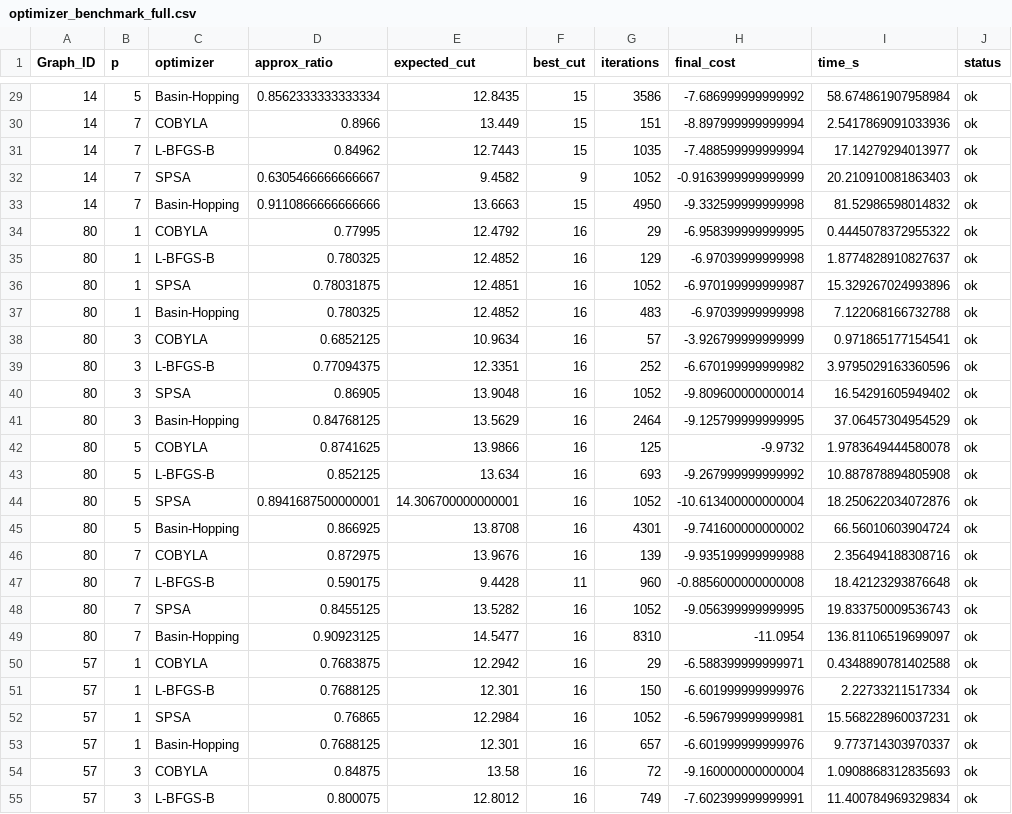
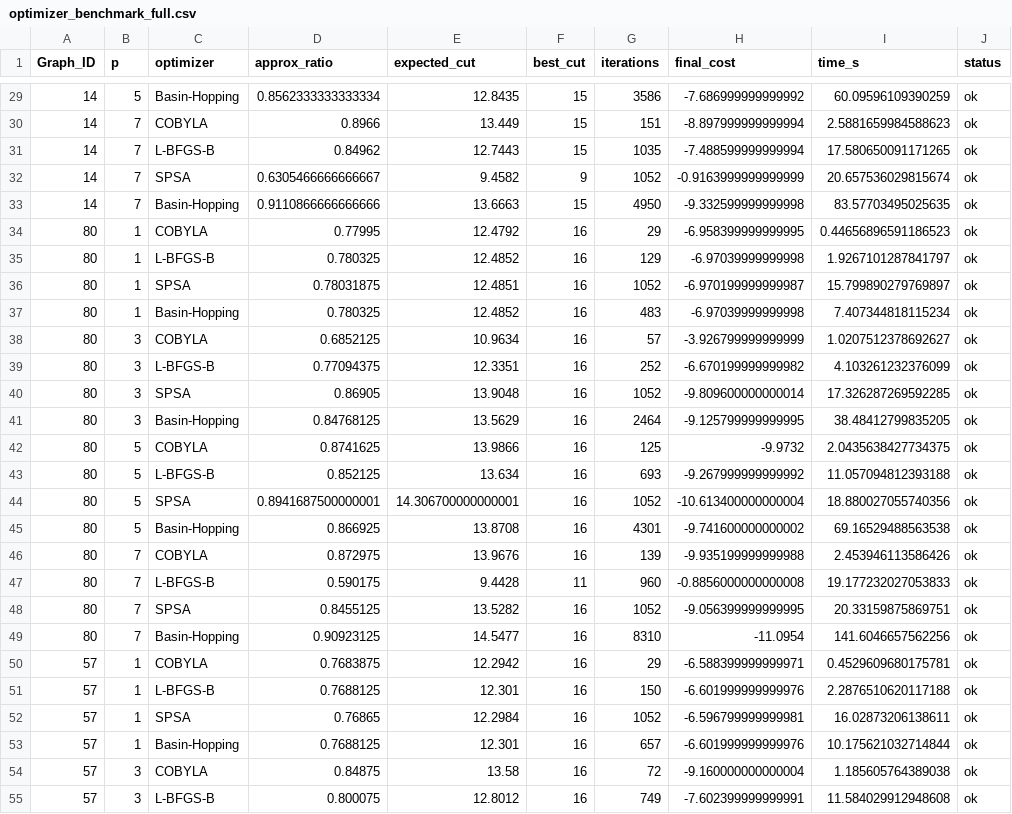
Before and after one commit to eyal868/FinalQML, a CSV file: outputs/exploratory/optimizer_benchmark_full.csv, drawn as a sheet; only a part is shown, gaps mark what is left out; the diff covers the shown part only.

```diff
--- a/outputs/exploratory/optimizer_benchmark_full.csv
+++ b/outputs/exploratory/optimizer_benchmark_full.csv
@@ -29,27 +29,27 @@ Graph_ID,p,optimizer,approx_ratio,expected_cut,best_cut,iterations,final_cost,ti
-14,5,Basin-Hopping,0.8562333333333334,12.8435,15,3586,-7.686999999999992,58.674861907958984,ok
-14,7,COBYLA,0.8966,13.449,15,151,-8.897999999999994,2.5417869091033936,ok
-14,7,L-BFGS-B,0.84962,12.7443,15,1035,-7.488599999999994,17.14279294013977,ok
-14,7,SPSA,0.6305466666666667,9.4582,9,1052,-0.9163999999999999,20.210910081863403,ok
-14,7,Basin-Hopping,0.9110866666666666,13.6663,15,4950,-9.332599999999998,81.52986598014832,ok
-80,1,COBYLA,0.77995,12.4792,16,29,-6.958399999999995,0.4445078372955322,ok
-80,1,L-BFGS-B,0.780325,12.4852,16,129,-6.97039999999998,1.8774828910827637,ok
-80,1,SPSA,0.78031875,12.4851,16,1052,-6.970199999999987,15.329267024993896,ok
-80,1,Basin-Hopping,0.780325,12.4852,16,483,-6.97039999999998,7.122068166732788,ok
-80,3,COBYLA,0.6852125,10.9634,16,57,-3.926799999999999,0.971865177154541,ok
-80,3,L-BFGS-B,0.77094375,12.3351,16,252,-6.670199999999982,3.9795029163360596,ok
-80,3,SPSA,0.86905,13.9048,16,1052,-9.809600000000014,16.54291605949402,ok
-80,3,Basin-Hopping,0.84768125,13.5629,16,2464,-9.125799999999995,37.06457304954529,ok
-80,5,COBYLA,0.8741625,13.9866,16,125,-9.9732,1.9783649444580078,ok
-80,5,L-BFGS-B,0.852125,13.634,16,693,-9.267999999999992,10.887878894805908,ok
-80,5,SPSA,0.8941687500000001,14.306700000000001,16,1052,-10.613400000000004,18.250622034072876,ok
-80,5,Basin-Hopping,0.866925,13.8708,16,4301,-9.741600000000002,66.56010603904724,ok
-80,7,COBYLA,0.872975,13.9676,16,139,-9.935199999999988,2.356494188308716,ok
-80,7,L-BFGS-B,0.590175,9.4428,11,960,-0.8856000000000008,18.42123293876648,ok
-80,7,SPSA,0.8455125,13.5282,16,1052,-9.056399999999995,19.833750009536743,ok
-80,7,Basin-Hopping,0.90923125,14.5477,16,8310,-11.0954,136.81106519699097,ok
-57,1,COBYLA,0.7683875,12.2942,16,29,-6.588399999999971,0.4348890781402588,ok
-57,1,L-BFGS-B,0.7688125,12.301,16,150,-6.601999999999976,2.22733211517334,ok
-57,1,SPSA,0.76865,12.2984,16,1052,-6.596799999999981,15.568228960037231,ok
-57,1,Basin-Hopping,0.7688125,12.301,16,657,-6.601999999999976,9.773714303970337,ok
-57,3,COBYLA,0.84875,13.58,16,72,-9.160000000000004,1.0908868312835693,ok
-57,3,L-BFGS-B,0.800075,12.8012,16,749,-7.602399999999991,11.400784969329834,ok
+14,5,Basin-Hopping,0.8562333333333334,12.8435,15,3586,-7.686999999999992,60.09596109390259,ok
+14,7,COBYLA,0.8966,13.449,15,151,-8.897999999999994,2.5881659984588623,ok
+14,7,L-BFGS-B,0.84962,12.7443,15,1035,-7.488599999999994,17.580650091171265,ok
+14,7,SPSA,0.6305466666666667,9.4582,9,1052,-0.9163999999999999,20.657536029815674,ok
+14,7,Basin-Hopping,0.9110866666666666,13.6663,15,4950,-9.332599999999998,83.57703495025635,ok
+80,1,COBYLA,0.77995,12.4792,16,29,-6.958399999999995,0.44656896591186523,ok
+80,1,L-BFGS-B,0.780325,12.4852,16,129,-6.97039999999998,1.9267101287841797,ok
+80,1,SPSA,0.78031875,12.4851,16,1052,-6.970199999999987,15.799890279769897,ok
+80,1,Basin-Hopping,0.780325,12.4852,16,483,-6.97039999999998,7.407344818115234,ok
+80,3,COBYLA,0.6852125,10.9634,16,57,-3.926799999999999,1.0207512378692627,ok
+80,3,L-BFGS-B,0.77094375,12.3351,16,252,-6.670199999999982,4.103261232376099,ok
+80,3,SPSA,0.86905,13.9048,16,1052,-9.809600000000014,17.326287269592285,ok
+80,3,Basin-Hopping,0.84768125,13.5629,16,2464,-9.125799999999995,38.48412799835205,ok
+80,5,COBYLA,0.8741625,13.9866,16,125,-9.9732,2.0435638427734375,ok
+80,5,L-BFGS-B,0.852125,13.634,16,693,-9.267999999999992,11.057094812393188,ok
+80,5,SPSA,0.8941687500000001,14.306700000000001,16,1052,-10.613400000000004,18.880027055740356,ok
+80,5,Basin-Hopping,0.866925,13.8708,16,4301,-9.741600000000002,69.16529488563538,ok
+80,7,COBYLA,0.872975,13.9676,16,139,-9.935199999999988,2.453946113586426,ok
+80,7,L-BFGS-B,0.590175,9.4428,11,960,-0.8856000000000008,19.177232027053833,ok
+80,7,SPSA,0.8455125,13.5282,16,1052,-9.056399999999995,20.33159875869751,ok
+80,7,Basin-Hopping,0.90923125,14.5477,16,8310,-11.0954,141.6046657562256,ok
+57,1,COBYLA,0.7683875,12.2942,16,29,-6.588399999999971,0.4529609680175781,ok
+57,1,L-BFGS-B,0.7688125,12.301,16,150,-6.601999999999976,2.2876510620117188,ok
+57,1,SPSA,0.76865,12.2984,16,1052,-6.596799999999981,16.02873206138611,ok
+57,1,Basin-Hopping,0.7688125,12.301,16,657,-6.601999999999976,10.175621032714844,ok
+57,3,COBYLA,0.84875,13.58,16,72,-9.160000000000004,1.185605764389038,ok
+57,3,L-BFGS-B,0.800075,12.8012,16,749,-7.602399999999991,11.584029912948608,ok
```
Also changed, not shown: 133 edited cells elsewhere in this file, 21 other files.
